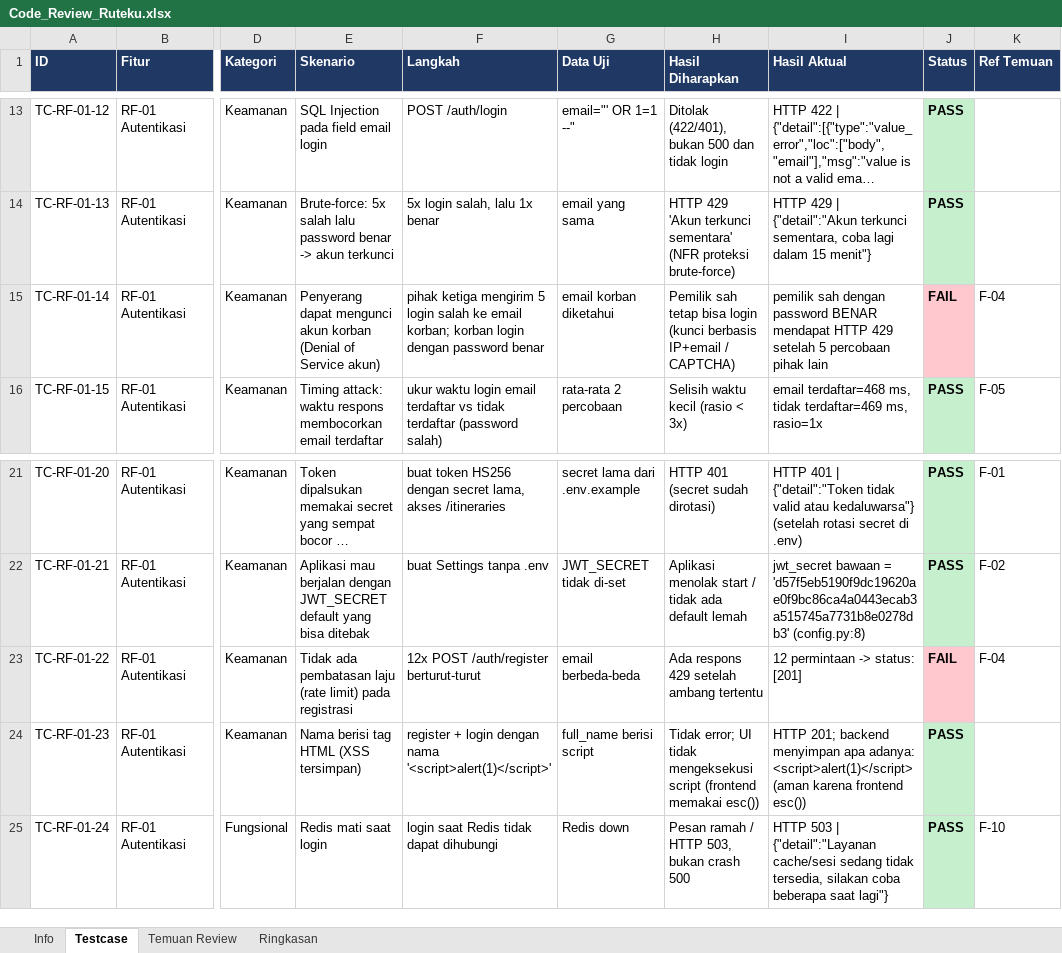
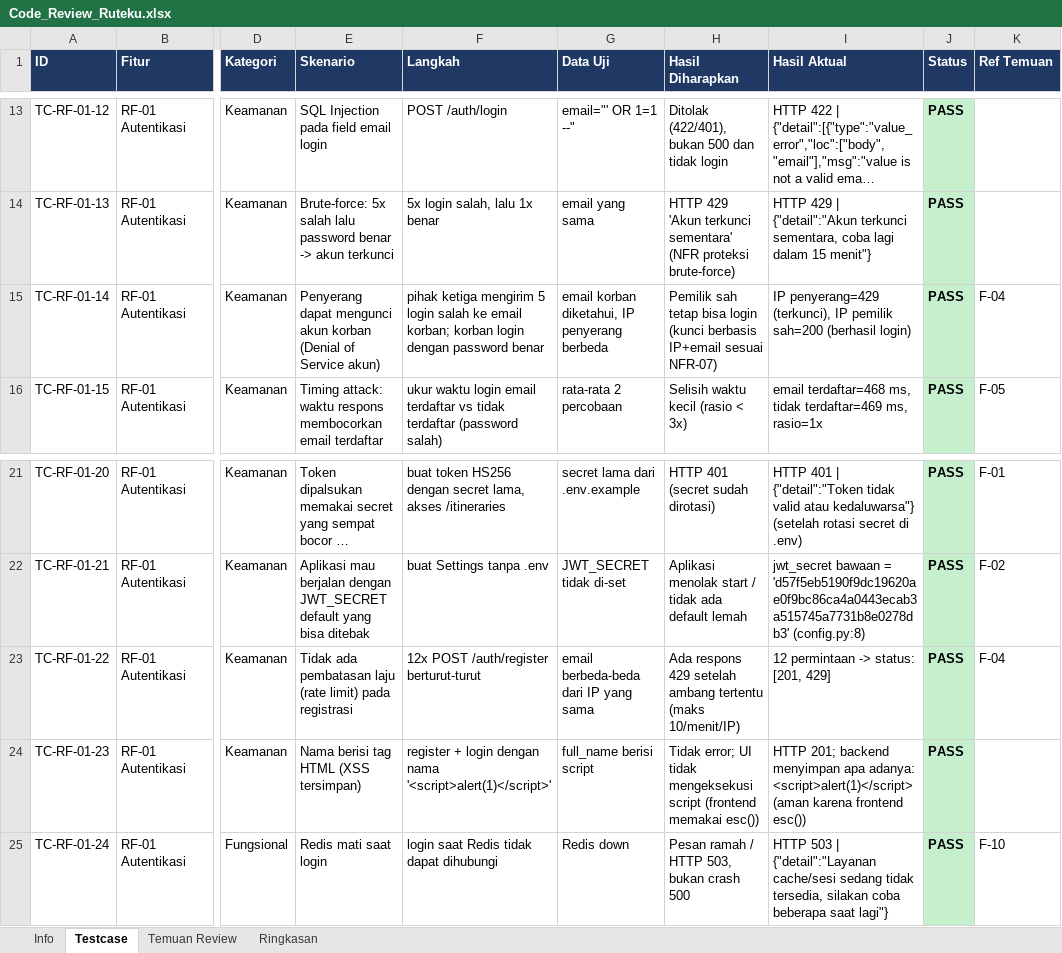
Before and after one commit to Nastain-06/Ruteku, an Excel workbook: review/Code_Review_Ruteku.xlsx, sheet Testcase, drawn as a sheet; only a part is shown, gaps mark what is left out; long unchanged cells end in …; values as stored, in another font and other column widths than the file's, no borders; the diff names each change by its address in the sheet, - before the commit and + after, or states it on an @@ line.

```diff
--- a/review/Code_Review_Ruteku.xlsx (sheet Testcase)
+++ b/review/Code_Review_Ruteku.xlsx (sheet Testcase)
-G15 (Data Uji): email korban diketahui
+G15 (Data Uji): email korban diketahui, IP penyerang berbeda
-H15 (Hasil Diharapkan): …berbasis IP+email / CAPTCHA)
+H15 (Hasil Diharapkan): …berbasis IP+email sesuai NFR-07)
-I15 (Hasil Aktual): pemilik sah dengan password BENAR mendapat HTTP 429 setelah 5 percobaan pihak lain
+I15 (Hasil Aktual): IP penyerang=429 (terkunci), IP pemilik sah=200 (berhasil login)
-J15 (Status): FAIL
+J15 (Status): PASS
-J15 fill: #FFC7CE
+J15 fill: #C6EFCE
-G23 (Data Uji): email berbeda-beda
+G23 (Data Uji): email berbeda-beda dari IP yang sama
-H23 (Hasil Diharapkan): …ambang tertentu
+H23 (Hasil Diharapkan): …ambang tertentu (maks 10/menit/IP)
-I23 (Hasil Aktual): 12 permintaan -> status: [201]
+I23 (Hasil Aktual): 12 permintaan -> status: [201, 429]
-J23 (Status): FAIL
+J23 (Status): PASS
-J23 fill: #FFC7CE
+J23 fill: #C6EFCE
```
Also changed, not shown: sheet Ringkasan, sheet Temuan Review, sheet Info, 3 other files.
